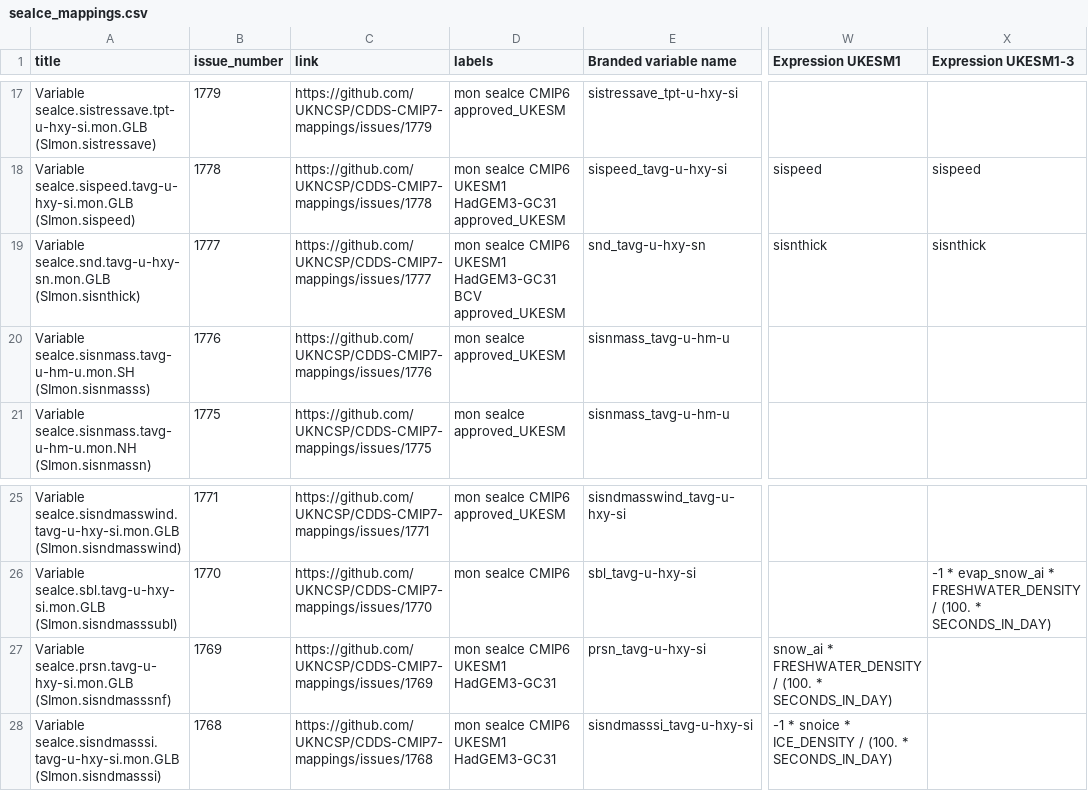
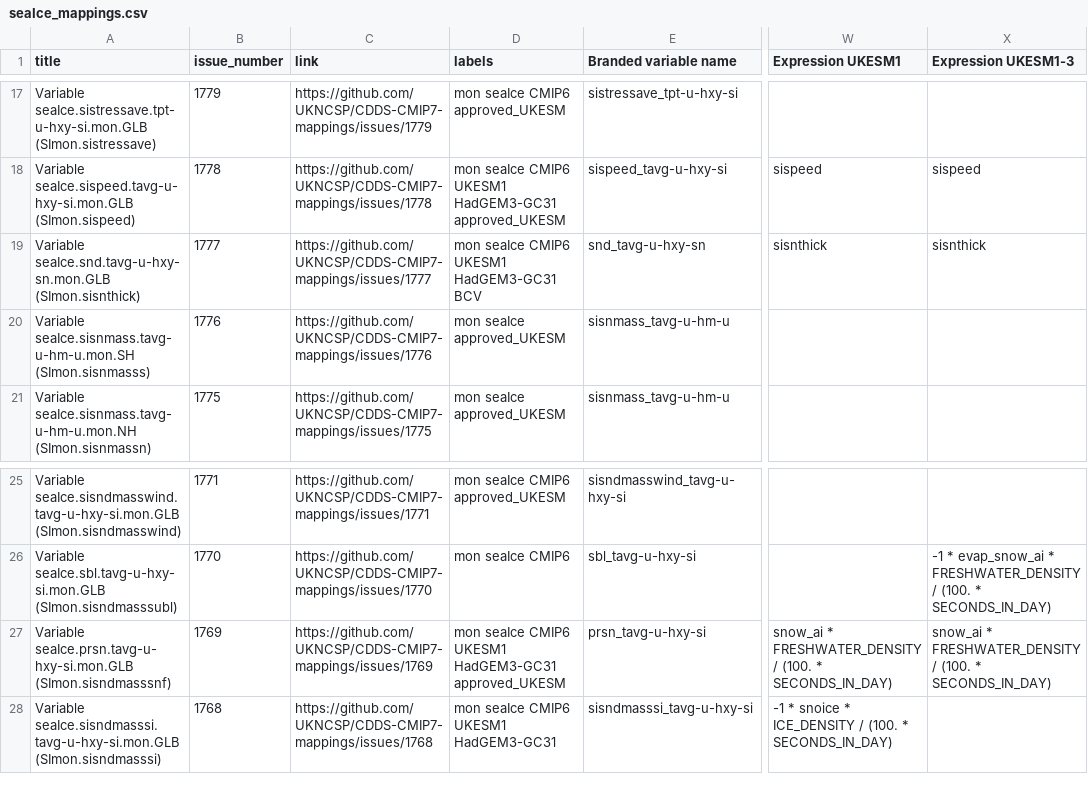
Before and after one commit to UKNCSP/CDDS-CMIP7-mappings, a CSV file: data/seaIce_mappings.csv, drawn as a sheet; only a part is shown, gaps mark what is left out; the diff names each change by its address in the sheet, - before the commit and + after, or states it on an @@ line.

```diff
--- a/data/seaIce_mappings.csv
+++ b/data/seaIce_mappings.csv
-D19 (labels): …HadGEM3-GC31 BCV approved_UKESM
+D19 (labels): …HadGEM3-GC31 BCV
-D27 (labels): mon seaIce CMIP6 UKESM1 HadGEM3-GC31
+D27 (labels): mon seaIce CMIP6 UKESM1 HadGEM3-GC31 approved_UKESM
-X27 (Expression UKESM1-3): (empty)
+X27 (Expression UKESM1-3): snow_ai * FRESHWATER_DENSITY / (100. * SECONDS_IN_DAY)
```
Also changed, not shown: data/seaIce_mappings_CMIP6.csv, 2 other files.
